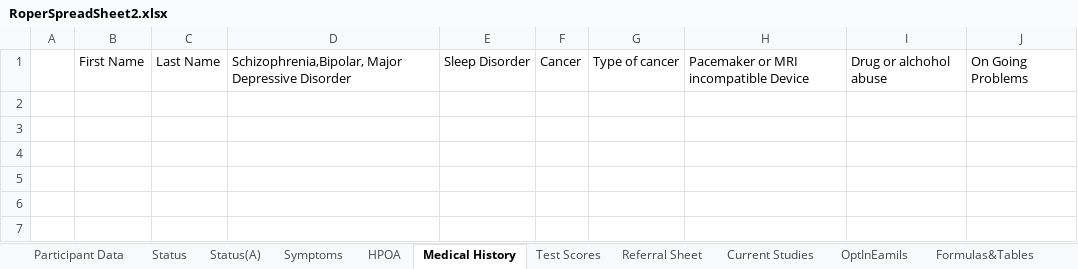
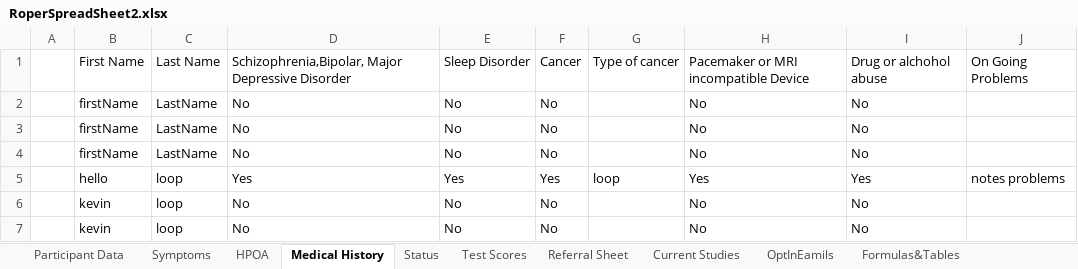
Before and after one commit to andersonjackson-ttc/roper-alz-data-migration, an Excel workbook: RoperALZDataMigration/RoperSpreadSheet2.xlsx, sheet Medical History, drawn as a sheet; values as stored, in another font and other column widths than the file's, no borders; table styles not drawn; the diff names each change by its address in the sheet, - before the commit and + after, or states it on an @@ line.

```diff
--- a/RoperALZDataMigration/RoperSpreadSheet2.xlsx (sheet Medical History)
+++ b/RoperALZDataMigration/RoperSpreadSheet2.xlsx (sheet Medical History)
-sheet tab: Status(A)
@@ sheet tab order changed: Participant Data | Symptoms | HPOA | Medical History | Status | Test Scores | Referral Sheet | Current Studies | OptInEamils | Formulas&Tables @@
+row 2:  | firstName | LastName | No | No | No |  | No | No
+row 3:  | firstName | LastName | No | No | No |  | No | No
+row 4:  | firstName | LastName | No | No | No |  | No | No
+row 5:  | hello | loop | Yes | Yes | Yes | loop | Yes | Yes | notes problems
+row 6:  | kevin | loop | No | No | No |  | No | No
+row 7:  | kevin | loop | No | No | No |  | No | No
```
Also changed, not shown: sheet Symptoms, sheet Participant Data, sheet Status, sheet HPOA, sheet Formulas&Tables, sheet Test Scores.
